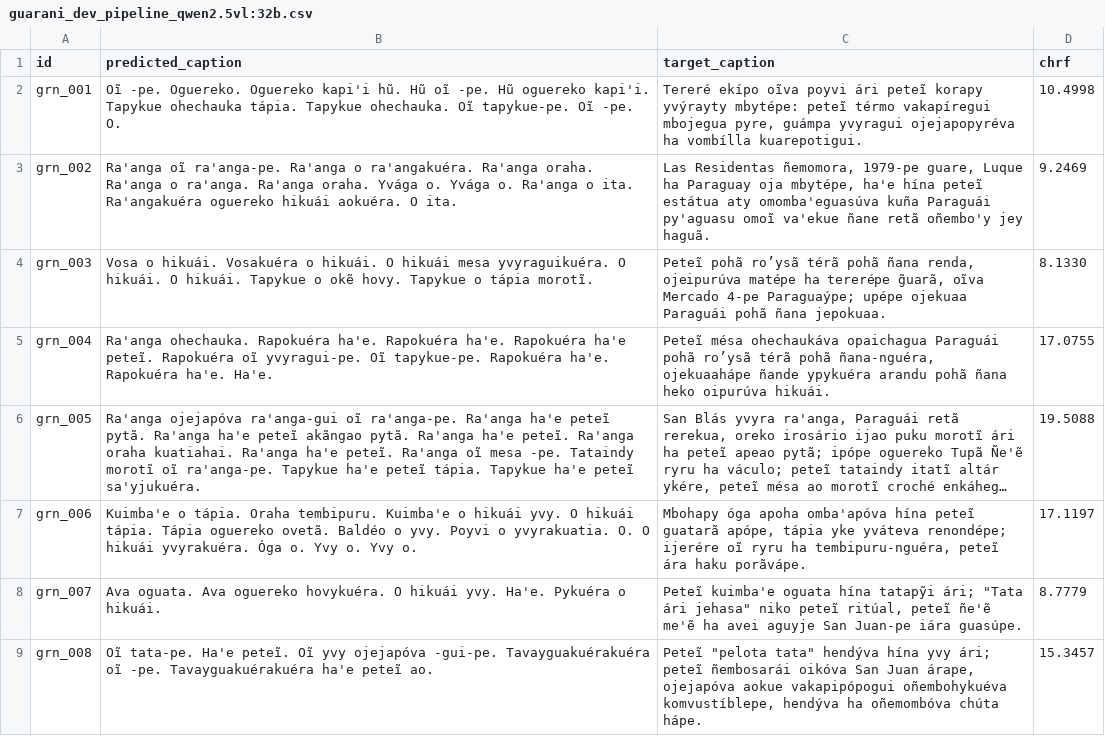
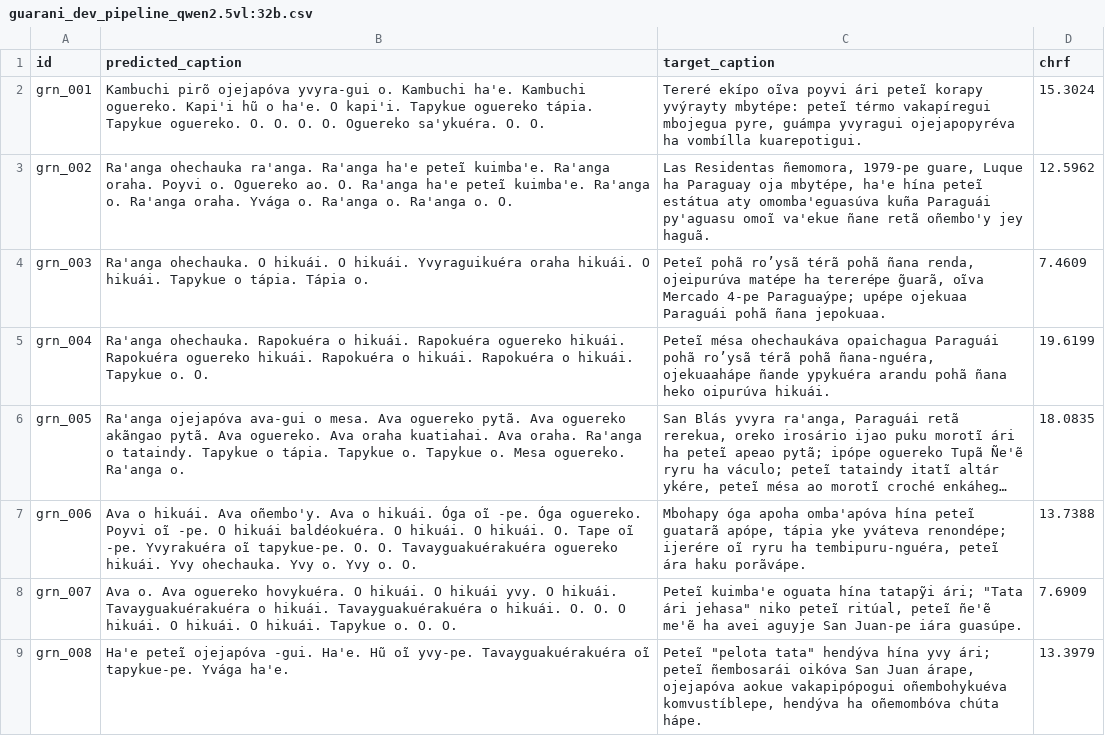
Before and after one commit to kubishi/americasnlp-2026-shared-task, a CSV file: results/dev/guarani_dev_pipeline_qwen2.5vl:32b.csv, drawn as a sheet; only a part is shown; long unchanged cells end in …; the diff covers the shown part only; the diff names each change by its address in the sheet, - before the commit and + after, or states it on an @@ line.

```diff
--- a/results/dev/guarani_dev_pipeline_qwen2.5vl:32b.csv
+++ b/results/dev/guarani_dev_pipeline_qwen2.5vl:32b.csv
-B2 (predicted_caption): Oĩ -pe. Oguereko. Oguereko kapi'i hũ. Hũ oĩ -pe. Hũ oguereko kapi'i. Tapykue ohechauka tápia. Tapykue ohechauka. Oĩ tapykue-pe. Oĩ -pe. O.
+B2 (predicted_caption): Kambuchi pirõ ojejapóva yvyra-gui o. Kambuchi ha'e. Kambuchi oguereko. Kapi'i hũ o ha'e. O kapi'i. Tapykue oguereko tápia. Tapykue oguereko. O. O. O. O. Oguereko sa'ykuéra. O. O.
-D2 (chrf): 10.4998
+D2 (chrf): 15.3024
-B3 (predicted_caption): Ra'anga oĩ ra'anga-pe. Ra'anga o ra'angakuéra. Ra'anga oraha. Ra'anga o ra'anga. Ra'anga oraha. Yvága o. Yvága o. Ra'anga o ita. Ra'angakuéra oguereko hikuái aokuéra. O ita.
+B3 (predicted_caption): Ra'anga ohechauka ra'anga. Ra'anga ha'e peteĩ kuimba'e. Ra'anga oraha. Poyvi o. Oguereko ao. O. Ra'anga ha'e peteĩ kuimba'e. Ra'anga o. Ra'anga oraha. Yvága o. Ra'anga o. Ra'anga o. O.
-D3 (chrf): 9.2469
+D3 (chrf): 12.5962
-B4 (predicted_caption): Vosa o hikuái. Vosakuéra o hikuái. O hikuái mesa yvyraguikuéra. O hikuái. O hikuái. Tapykue o okẽ hovy. Tapykue o tápia morotĩ.
+B4 (predicted_caption): Ra'anga ohechauka. O hikuái. O hikuái. Yvyraguikuéra oraha hikuái. O hikuái. Tapykue o tápia. Tápia o.
-D4 (chrf): 8.1330
+D4 (chrf): 7.4609
-B5 (predicted_caption): …ohechauka. Rapokuéra ha'e. Rapokuéra ha'e. Rapokuéra ha'e peteĩ. Rapokuéra oĩ yvyragui-pe. Oĩ tapykue-pe. Rapokuéra ha'e. Rapokuéra ha'e. Ha'e.
+B5 (predicted_caption): …ohechauka. Rapokuéra o hikuái. Rapokuéra oguereko hikuái. Rapokuéra oguereko hikuái. Rapokuéra o hikuái. Rapokuéra o hikuái. Tapykue o. O.
-D5 (chrf): 17.0755
+D5 (chrf): 19.6199
-B6 (predicted_caption): Ra'anga ojejapóva ra'anga-gui oĩ ra'anga-pe. Ra'anga ha'e peteĩ pytã. Ra'anga ha'e peteĩ akãngao pytã. Ra'anga ha'e peteĩ. Ra'anga oraha kuatiahai. Ra'anga ha'e peteĩ. Ra'anga oĩ mesa -pe. Tataindy morotĩ oĩ ra'anga-pe. Tapykue ha'e peteĩ tápia. Tapykue ha'e peteĩ sa'yjukuéra.
+B6 (predicted_caption): Ra'anga ojejapóva ava-gui o mesa. Ava oguereko pytã. Ava oguereko akãngao pytã. Ava oguereko. Ava oraha kuatiahai. Ava oraha. Ra'anga o tataindy. Tapykue o tápia. Tapykue o. Tapykue o. Mesa oguereko. Ra'anga o.
-D6 (chrf): 19.5088
+D6 (chrf): 18.0835
-B7 (predicted_caption): Kuimba'e o tápia. Oraha tembipuru. Kuimba'e o hikuái yvy. O hikuái tápia. Tápia oguereko ovetã. Baldéo o yvy. Poyvi o yvyrakuatia. O. O hikuái yvyrakuéra. Óga o. Yvy o. Yvy o.
+B7 (predicted_caption): Ava o hikuái. Ava oñembo'y. Ava o hikuái. Óga oĩ -pe. Óga oguereko. Poyvi oĩ -pe. O hikuái baldéokuéra. O hikuái. O hikuái. O. Tape oĩ -pe. Yvyrakuéra oĩ tapykue-pe. O. O. Tavayguakuérakuéra oguereko hikuái. Yvy ohechauka. Yvy o. Yvy o. O.
-D7 (chrf): 17.1197
+D7 (chrf): 13.7388
-B8 (predicted_caption): Ava oguata. Ava oguereko hovykuéra. O hikuái yvy. Ha'e. Pykuéra o hikuái.
+B8 (predicted_caption): Ava o. Ava oguereko hovykuéra. O hikuái. O hikuái yvy. O hikuái. Tavayguakuérakuéra o hikuái. Tavayguakuérakuéra o hikuái. O. O. O hikuái. O hikuái. O hikuái. Tapykue o. O. O.
-D8 (chrf): 8.7779
+D8 (chrf): 7.6909
-B9 (predicted_caption): Oĩ tata-pe. Ha'e peteĩ. Oĩ yvy ojejapóva -gui-pe. Tavayguakuérakuéra oĩ -pe. Tavayguakuérakuéra ha'e peteĩ ao.
+B9 (predicted_caption): Ha'e peteĩ ojejapóva -gui. Ha'e. Hũ oĩ yvy-pe. Tavayguakuérakuéra oĩ tapykue-pe. Yvága ha'e.
-D9 (chrf): 15.3457
+D9 (chrf): 13.3979
```
Also changed, not shown: 84 edited cells elsewhere in this file, results/dev/bribri_dev_pipeline_qwen2.5vl:32b.csv, results/dev/maya_dev_pipeline_qwen2.5vl:32b.csv, 9 other files.
